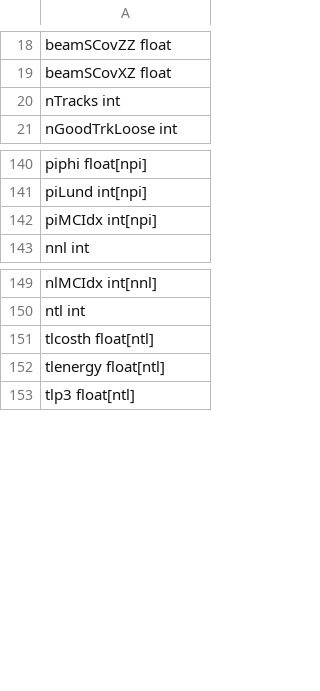
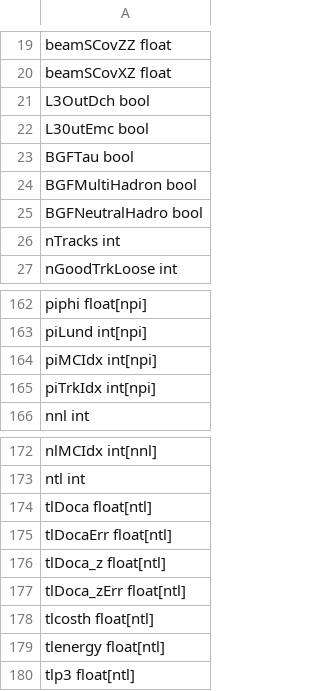
Before and after one commit to yli5/root2postgresdb, a CSV file: darkphoton/example/column_config_mc_all.csv, drawn as a sheet; only a part is shown, gaps mark what is left out; the diff covers the shown part only; the diff names each change by its address in the sheet, - before the commit and + after, or states it on an @@ line.

```diff
--- a/darkphoton/example/column_config_mc_all.csv
+++ b/darkphoton/example/column_config_mc_all.csv
+row 21: L3OutDch bool
+row 22: L30utEmc bool
+row 23: BGFTau bool
+row 24: BGFMultiHadron bool
+row 25: BGFNeutralHadro bool
+row 165: piTrkIdx int[npi]
+row 174: tlDoca float[ntl]
+row 175: tlDocaErr float[ntl]
+row 176: tlDoca_z float[ntl]
+row 177: tlDoca_zErr float[ntl]
```
Also changed, not shown: 17 added rows elsewhere in this file, 1 other file.
